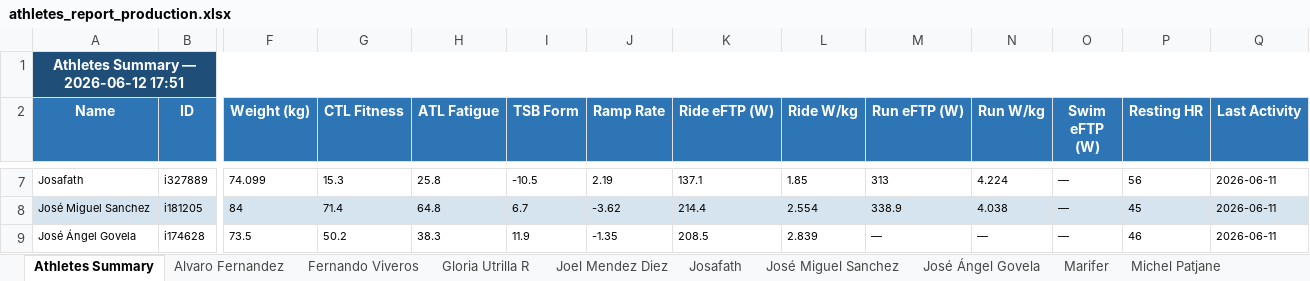
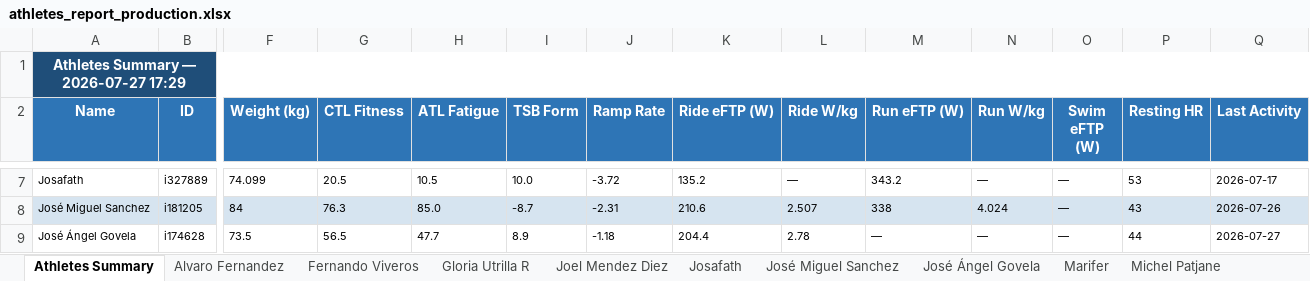
Before and after one commit to infamemp/infame-Elite-Endurance-Coach, an Excel workbook: Athlete Template/athletes_report_production.xlsx, sheet Athletes Summary, drawn as a sheet; only a part is shown, gaps mark what is left out; values as stored, in another font and other column widths than the file's, no borders; the diff covers the shown part only; the diff names each change by its address in the sheet, - before the commit and + after, or states it on an @@ line.

Commit message:
Update coach prompt to v5.1; refresh athlete export data
Prompt (infame_elite_endurance_coach.md) — v5.0 → v5.1:
- TSS multiplier now assigned by the KB zone's physiological class instead of
  the raw % number, fixing load overestimation on pace- and HR-based intervals
- STEP 9 generalized from a hardcoded Olbrich exception to a schema-driven
  Special Output Rule (native metric ≠ syntax output)

(v5.0 baseline, included here: two-class rule hierarchy, self-sufficient
#SESSION header, new terminal Phase 6, file-availability checks before code gen.)

Athlete data — regenerated:
- Excel to MD Converter: added Jose Miguel.xlsx and its José_Miguel_Sanchez.md export
- Athlete Template: refreshed athletes_report_production.xlsx

```diff
--- a/Athlete Template/athletes_report_production.xlsx (sheet Athletes Summary)
+++ b/Athlete Template/athletes_report_production.xlsx (sheet Athletes Summary)
-A1 (Name): Athletes Summary — 2026-06-12 17:51
+A1 (Name): Athletes Summary — 2026-07-27 17:29
-G7 (CTL Fitness): 15.3
+G7 (CTL Fitness): 20.5
-H7 (ATL Fatigue): 25.8
+H7 (ATL Fatigue): 10.5
-I7 (TSB Form): -10.5
+I7 (TSB Form): 10.0
-J7 (Ramp Rate): 2.19
+J7 (Ramp Rate): -3.72
-K7 (Ride eFTP (W)): 137.1
+K7 (Ride eFTP (W)): 135.2
-L7 (Ride W/kg): 1.85
+L7 (Ride W/kg): —
-M7 (Run eFTP (W)): 313
+M7 (Run eFTP (W)): 343.2
-N7 (Run W/kg): 4.224
+N7 (Run W/kg): —
-P7 (Resting HR): 56
+P7 (Resting HR): 53
-Q7 (Last Activity): 2026-06-11
+Q7 (Last Activity): 2026-07-17
-G8 (CTL Fitness): 71.4
+G8 (CTL Fitness): 76.3
-H8 (ATL Fatigue): 64.8
+H8 (ATL Fatigue): 85.0
-I8 (TSB Form): 6.7
+I8 (TSB Form): -8.7
-J8 (Ramp Rate): -3.62
+J8 (Ramp Rate): -2.31
-K8 (Ride eFTP (W)): 214.4
+K8 (Ride eFTP (W)): 210.6
-L8 (Ride W/kg): 2.554
+L8 (Ride W/kg): 2.507
-M8 (Run eFTP (W)): 338.9
+M8 (Run eFTP (W)): 338
-N8 (Run W/kg): 4.038
+N8 (Run W/kg): 4.024
-P8 (Resting HR): 45
+P8 (Resting HR): 43
-Q8 (Last Activity): 2026-06-11
+Q8 (Last Activity): 2026-07-26
-G9 (CTL Fitness): 50.2
+G9 (CTL Fitness): 56.5
-H9 (ATL Fatigue): 38.3
+H9 (ATL Fatigue): 47.7
-I9 (TSB Form): 11.9
+I9 (TSB Form): 8.9
-J9 (Ramp Rate): -1.35
+J9 (Ramp Rate): -1.18
-K9 (Ride eFTP (W)): 208.5
+K9 (Ride eFTP (W)): 204.4
-L9 (Ride W/kg): 2.839
+L9 (Ride W/kg): 2.78
-P9 (Resting HR): 46
+P9 (Resting HR): 44
-Q9 (Last Activity): 2026-06-11
+Q9 (Last Activity): 2026-07-27
```
Also changed, not shown: 95 edited cells elsewhere in this sheet, sheet Alvaro Fernandez, sheet Joel Mendez Diez, sheet Omar Otaola, sheet elias caballero, sheet José Ángel Govela, sheet José Miguel Sanchez, 11 more sheets, 3 other files.
